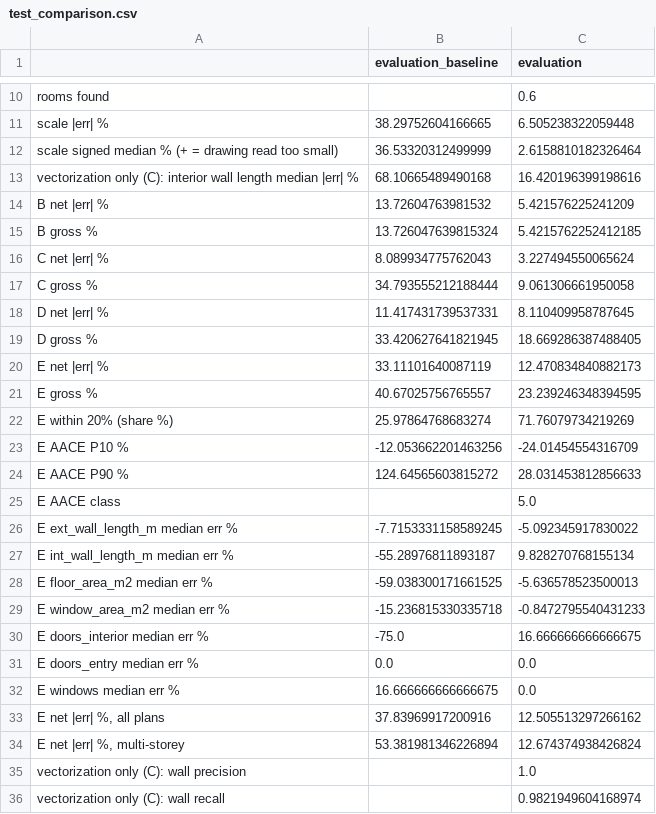
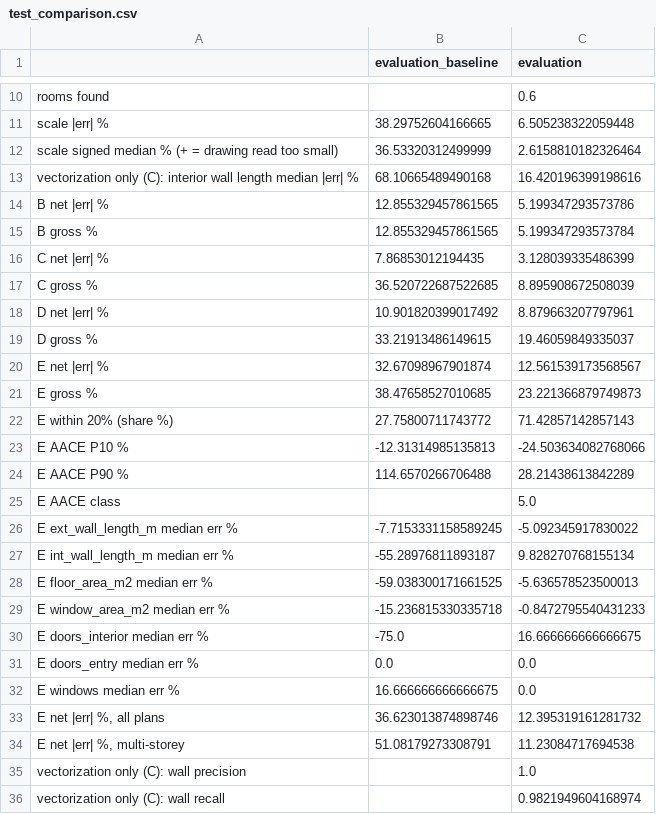
Before and after one commit to jjjzhu-5847/floorplan2bim, a CSV file: outputs/evaluation/test_comparison.csv, drawn as a sheet; only a part is shown, gaps mark what is left out.

```diff
--- a/outputs/evaluation/test_comparison.csv
+++ b/outputs/evaluation/test_comparison.csv
@@ -13,13 +13,13 @@ scale signed median % (+ = drawing read too small),36.53320312499999,2.615881018
 vectorization only (C): interior wall length median |err| %,68.10665489490168,16.420196399198616
-B net |err| %,13.72604763981532,5.421576225241209
-B gross %,13.726047639815324,5.4215762252412185
-C net |err| %,8.089934775762043,3.227494550065624
-C gross %,34.793555212188444,9.061306661950058
-D net |err| %,11.417431739537331,8.110409958787645
-D gross %,33.420627641821945,18.669286387488405
-E net |err| %,33.11101640087119,12.470834840882173
-E gross %,40.67025756765557,23.239246348394595
-E within 20% (share %),25.97864768683274,71.76079734219269
-E AACE P10 %,-12.053662201463256,-24.01454554316709
-E AACE P90 %,124.64565603815272,28.031453812856633
+B net |err| %,12.855329457861565,5.199347293573786
+B gross %,12.855329457861565,5.199347293573784
+C net |err| %,7.86853012194435,3.128039335486399
+C gross %,36.520722687522685,8.895908672508039
+D net |err| %,10.901820399017492,8.879663207797961
+D gross %,33.21913486149615,19.46059849335037
+E net |err| %,32.67098967901874,12.561539173568567
+E gross %,38.47658527010685,23.221366879749873
+E within 20% (share %),27.75800711743772,71.42857142857143
+E AACE P10 %,-12.31314985135813,-24.503634082768066
+E AACE P90 %,114.6570266706488,28.21438613842289
 E AACE class,,5.0
@@ -32,4 +32,4 @@ E doors_entry median err %,0.0,0.0
 E windows median err %,16.666666666666675,0.0
-"E net |err| %, all plans",37.83969917200916,12.505513297266162
-"E net |err| %, multi-storey",53.381981346226894,12.674374938426824
+"E net |err| %, all plans",36.623013874898746,12.395319161281732
+"E net |err| %, multi-storey",51.08179273308791,11.23084717694538
 vectorization only (C): wall precision,,1.0
```
Also changed, not shown: outputs/evaluation/recost/sensitivity_draws.csv, outputs/rq4/feature_importance.csv, 39 other files.
